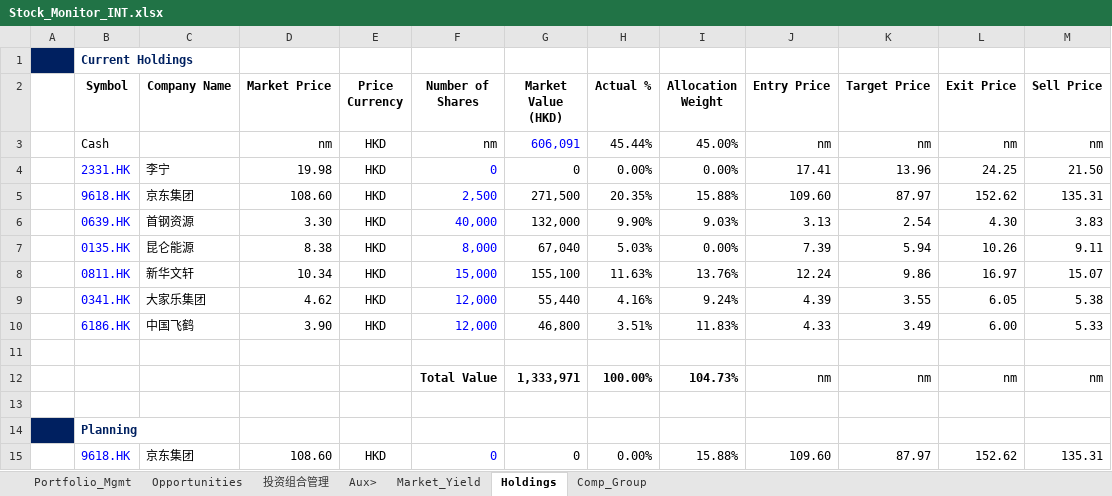
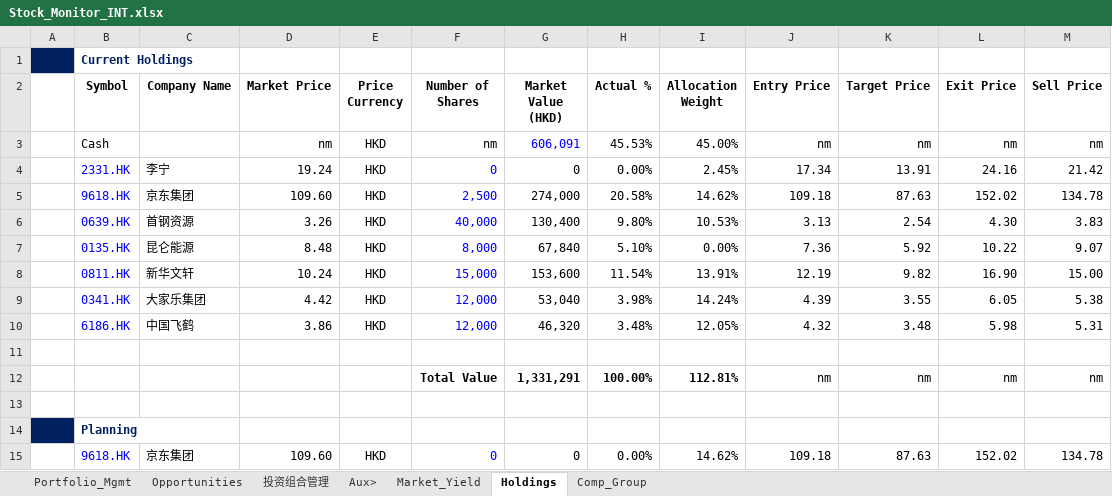
Before and after one commit to JerryChenz/Invest_Proc_1, an Excel workbook: financial_models/Stock_Monitor_INT.xlsx, sheet Holdings, drawn as a sheet; only a part is shown; values as stored, in another font and other column widths than the file's, no borders; removed rows and columns are numbered as before the commit, all else as after; the diff covers the shown part only; the diff names each change by its address in the sheet, - before the commit and + after, or states it on an @@ line.

```diff
--- a/financial_models/Stock_Monitor_INT.xlsx (sheet Holdings)
+++ b/financial_models/Stock_Monitor_INT.xlsx (sheet Holdings)
-H3 (Actual %): 45.44%
+H3 (Actual %): 45.53%
-D4 (Market Price): 19.98
+D4 (Market Price): 19.24
-I4 (Allocation Weight): 0.00%
+I4 (Allocation Weight): 2.45%
-J4 (Entry Price): 17.41
+J4 (Entry Price): 17.34
-K4 (Target Price): 13.96
+K4 (Target Price): 13.91
-L4 (Exit Price): 24.25
+L4 (Exit Price): 24.16
-M4 (Sell Price): 21.50
+M4 (Sell Price): 21.42
-row 5:  | 9618.HK | 京东集团 | 108.60 | HKD | 2,500 | 271,500 | 20.35% | 15.88% | 109.60 | 87.97 | 152.62 | 135.31
+row 5:  | 9618.HK | 京东集团 | 109.60 | HKD | 2,500 | 274,000 | 20.58% | 14.62% | 109.18 | 87.63 | 152.02 | 134.78
-D6 (Market Price): 3.30
+D6 (Market Price): 3.26
-G6 (Market Value (HKD)): 132,000
+G6 (Market Value (HKD)): 130,400
-H6 (Actual %): 9.90%
+H6 (Actual %): 9.80%
-I6 (Allocation Weight): 9.03%
+I6 (Allocation Weight): 10.53%
-row 7:  | 0135.HK | 昆仑能源 | 8.38 | HKD | 8,000 | 67,040 | 5.03% | 0.00% | 7.39 | 5.94 | 10.26 | 9.11
-row 8:  | 0811.HK | 新华文轩 | 10.34 | HKD | 15,000 | 155,100 | 11.63% | 13.76% | 12.24 | 9.86 | 16.97 | 15.07
+row 7:  | 0135.HK | 昆仑能源 | 8.48 | HKD | 8,000 | 67,840 | 5.10% | 0.00% | 7.36 | 5.92 | 10.22 | 9.07
+row 8:  | 0811.HK | 新华文轩 | 10.24 | HKD | 15,000 | 153,600 | 11.54% | 13.91% | 12.19 | 9.82 | 16.90 | 15.00
-D9 (Market Price): 4.62
+D9 (Market Price): 4.42
-G9 (Market Value (HKD)): 55,440
+G9 (Market Value (HKD)): 53,040
-H9 (Actual %): 4.16%
+H9 (Actual %): 3.98%
-I9 (Allocation Weight): 9.24%
+I9 (Allocation Weight): 14.24%
-row 10:  | 6186.HK | 中国飞鹤 | 3.90 | HKD | 12,000 | 46,800 | 3.51% | 11.83% | 4.33 | 3.49 | 6.00 | 5.33
+row 10:  | 6186.HK | 中国飞鹤 | 3.86 | HKD | 12,000 | 46,320 | 3.48% | 12.05% | 4.32 | 3.48 | 5.98 | 5.31
-G12 (Market Value (HKD)): 1,333,971
+G12 (Market Value (HKD)): 1,331,291
-I12 (Allocation Weight): 104.73%
+I12 (Allocation Weight): 112.81%
-D15 (Market Price): 108.60
+D15 (Market Price): 109.60
-I15 (Allocation Weight): 15.88%
+I15 (Allocation Weight): 14.62%
-J15 (Entry Price): 109.60
+J15 (Entry Price): 109.18
-K15 (Target Price): 87.97
+K15 (Target Price): 87.63
-L15 (Exit Price): 152.62
+L15 (Exit Price): 152.02
-M15 (Sell Price): 135.31
+M15 (Sell Price): 134.78
```
Also changed, not shown: 1 added row, 1 removed row and 20 edited cells elsewhere in this sheet, sheet Opportunities, sheet Market_Yield, financial_models/level2_screener.xlsx, financial_models/opportunities/0151.HK_Valuation.xlsx, 18 other files.
